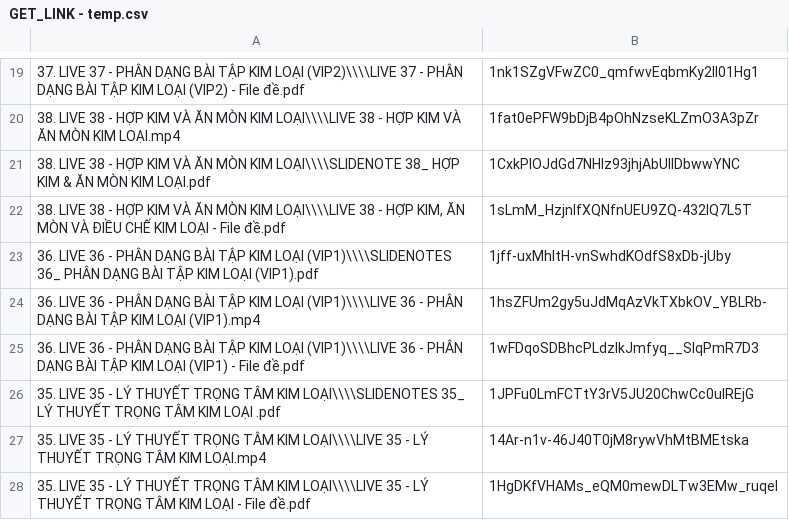
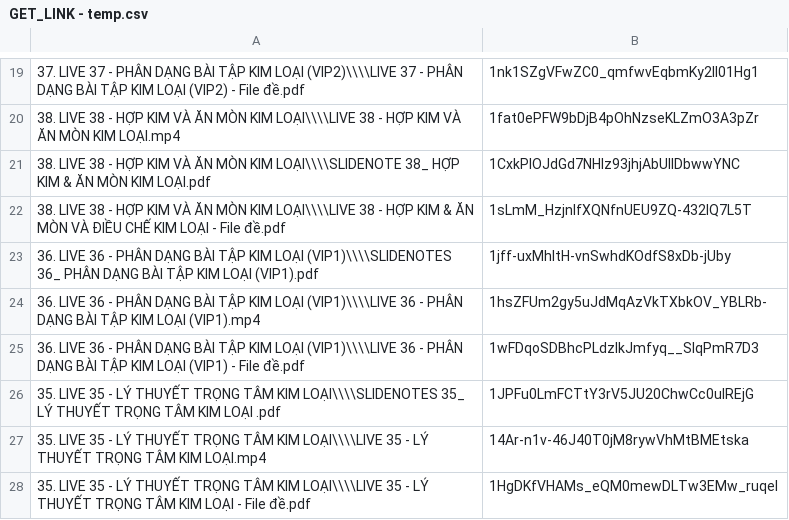
Before and after one commit to toan-dyp/check, a CSV file: GET_LINK - temp.csv, drawn as a sheet; only a part is shown, gaps mark what is left out.

Commit message:
Add files via upload

```diff
--- a/GET_LINK - temp.csv
+++ b/GET_LINK - temp.csv
@@ -21,3 +21,3 @@
 38. LIVE 38 - HỢP KIM VÀ ĂN MÒN KIM LOẠI\\\\SLIDENOTE 38_ HỢP KIM & ĂN MÒN KIM LOẠI.pdf,1CxkPIOJdGd7NHIz93jhjAbUlIDbwwYNC
-"38. LIVE 38 - HỢP KIM VÀ ĂN MÒN KIM LOẠI\\\\LIVE 38 - HỢP KIM, ĂN MÒN VÀ ĐIỀU CHẾ KIM LOẠI - File đề.pdf",1sLmM_HzjnlfXQNfnUEU9ZQ-432IQ7L5T
+38. LIVE 38 - HỢP KIM VÀ ĂN MÒN KIM LOẠI\\\\LIVE 38 - HỢP KIM & ĂN MÒN VÀ ĐIỀU CHẾ KIM LOẠI - File đề.pdf,1sLmM_HzjnlfXQNfnUEU9ZQ-432IQ7L5T
 36. LIVE 36 - PHÂN DẠNG BÀI TẬP KIM LOẠI (VIP1)\\\\SLIDENOTES 36_ PHÂN DẠNG BÀI TẬP KIM LOẠI (VIP1).pdf,1jff-uxMhItH-vnSwhdKOdfS8xDb-jUby
```
